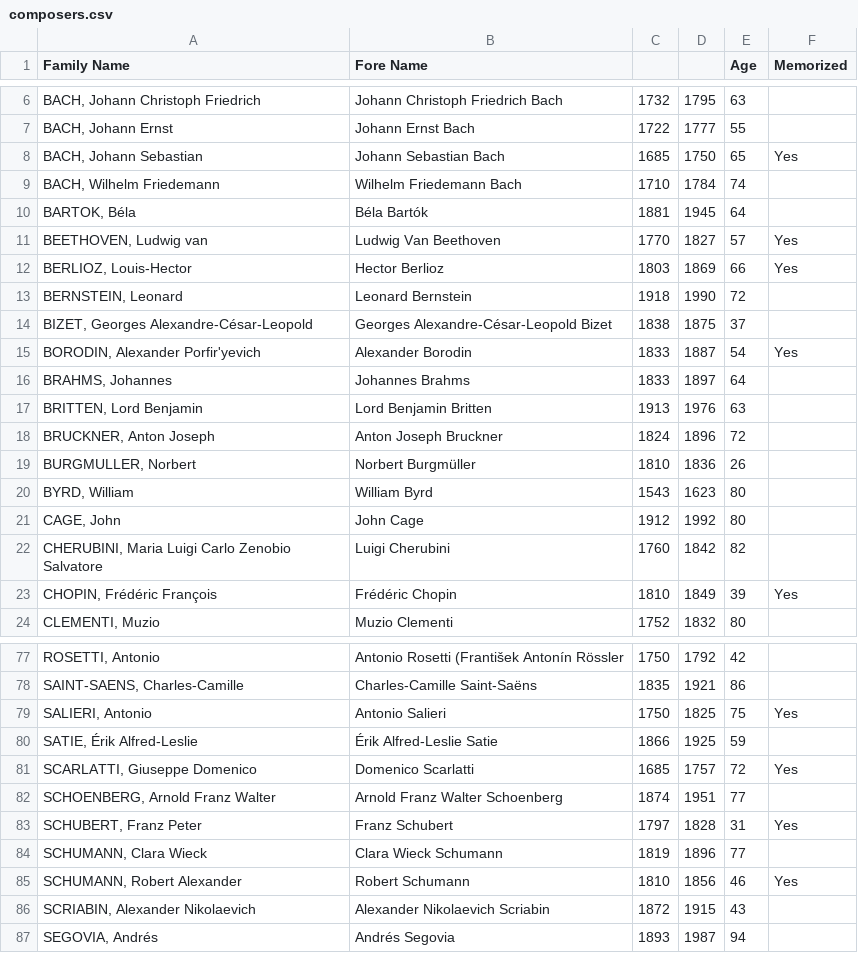
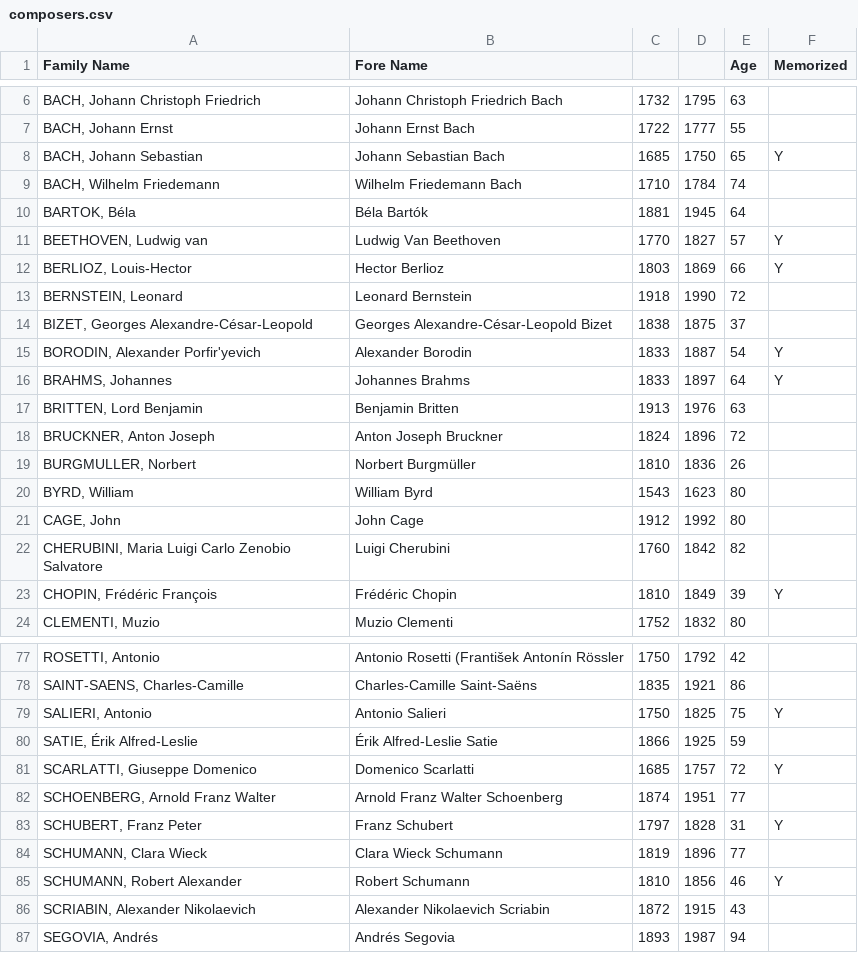
Before and after one commit to jdeacon27/composer-dates-quiz, a CSV file: composers.csv, drawn as a sheet; only a part is shown, gaps mark what is left out; the diff covers the shown part only.

```diff
--- a/composers.csv
+++ b/composers.csv
@@ -7,12 +7,12 @@ Family Name,Fore Name,,,Age,Memorized
 "BACH, Johann Ernst",Johann Ernst Bach,1722,1777,55,
-"BACH, Johann Sebastian",Johann Sebastian Bach,1685,1750,65,Yes
+"BACH, Johann Sebastian",Johann Sebastian Bach,1685,1750,65,Y
 "BACH, Wilhelm Friedemann",Wilhelm Friedemann Bach,1710,1784,74,
 "BARTOK, Béla",Béla Bartók,1881,1945,64,
-"BEETHOVEN, Ludwig van",Ludwig Van Beethoven,1770,1827,57,Yes
-"BERLIOZ, Louis-Hector",Hector Berlioz,1803,1869,66,Yes
+"BEETHOVEN, Ludwig van",Ludwig Van Beethoven,1770,1827,57,Y
+"BERLIOZ, Louis-Hector",Hector Berlioz,1803,1869,66,Y
 "BERNSTEIN, Leonard",Leonard Bernstein,1918,1990,72,
 "BIZET, Georges Alexandre-César-Leopold",Georges Alexandre-César-Leopold Bizet,1838,1875,37,
-"BORODIN, Alexander Porfir'yevich",Alexander Borodin,1833,1887,54,Yes
-"BRAHMS, Johannes",Johannes Brahms,1833,1897,64,
-"BRITTEN, Lord Benjamin",Lord Benjamin Britten,1913,1976,63,
+"BORODIN, Alexander Porfir'yevich",Alexander Borodin,1833,1887,54,Y
+"BRAHMS, Johannes",Johannes Brahms,1833,1897,64,Y
+"BRITTEN, Lord Benjamin",Benjamin Britten,1913,1976,63,
 "BRUCKNER, Anton Joseph",Anton Joseph Bruckner,1824,1896,72,
@@ -22,3 +22,3 @@ Family Name,Fore Name,,,Age,Memorized
 "CHERUBINI, Maria Luigi Carlo Zenobio Salvatore",Luigi Cherubini,1760,1842,82,
-"CHOPIN, Frédéric François",Frédéric Chopin,1810,1849,39,Yes
+"CHOPIN, Frédéric François",Frédéric Chopin,1810,1849,39,Y
 "CLEMENTI, Muzio",Muzio Clementi,1752,1832,80,
@@ -78,9 +78,9 @@ Family Name,Fore Name,,,Age,Memorized
 "SAINT-SAENS, Charles-Camille",Charles-Camille Saint-Saëns,1835,1921,86,
-"SALIERI, Antonio",Antonio Salieri,1750,1825,75,Yes
+"SALIERI, Antonio",Antonio Salieri,1750,1825,75,Y
 "SATIE, Érik Alfred-Leslie",Érik Alfred-Leslie Satie,1866,1925,59,
-"SCARLATTI, Giuseppe Domenico",Domenico Scarlatti,1685,1757,72,Yes
+"SCARLATTI, Giuseppe Domenico",Domenico Scarlatti,1685,1757,72,Y
 "SCHOENBERG, Arnold Franz Walter",Arnold Franz Walter Schoenberg,1874,1951,77,
-"SCHUBERT, Franz Peter",Franz Schubert,1797,1828,31,Yes
+"SCHUBERT, Franz Peter",Franz Schubert,1797,1828,31,Y
 "SCHUMANN, Clara Wieck",Clara Wieck Schumann,1819,1896,77,
-"SCHUMANN, Robert Alexander",Robert Schumann,1810,1856,46,Yes
+"SCHUMANN, Robert Alexander",Robert Schumann,1810,1856,46,Y
 "SCRIABIN, Alexander Nikolaevich",Alexander Nikolaevich Scriabin,1872,1915,43,
```
Also changed, not shown: 16 edited cells elsewhere in this file, 4 other files.
